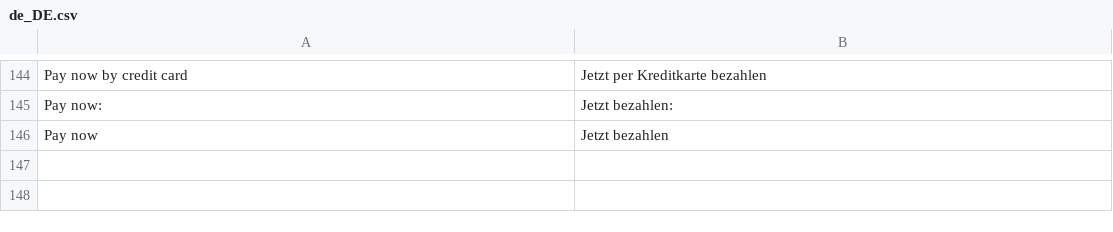
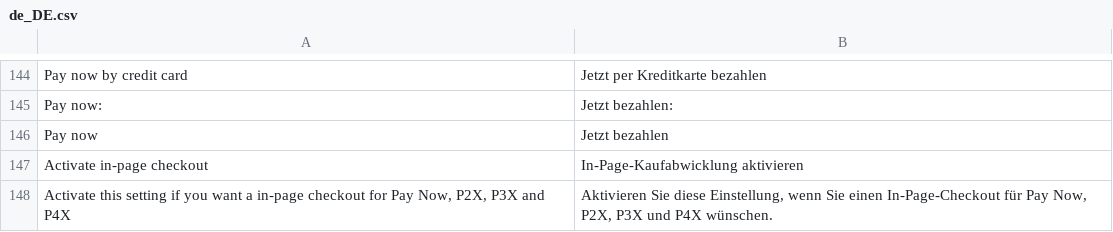
Before and after one commit to alma/alma-monthlypayments-magento2, a CSV file: i18n/de_DE.csv, drawn as a sheet; only a part is shown, gaps mark what is left out.

```diff
--- a/i18n/de_DE.csv
+++ b/i18n/de_DE.csv
@@ -146 +146,3 @@
 "Pay now","Jetzt bezahlen"
+"Activate in-page checkout","In-Page-Kaufabwicklung aktivieren"
+"Activate this setting if you want a in-page checkout for Pay Now, P2X, P3X and P4X","Aktivieren Sie diese Einstellung, wenn Sie einen In-Page-Checkout für Pay Now, P2X, P3X und P4X wünschen."
```
Also changed, not shown: i18n/es_ES.csv, i18n/fr_FR.csv, 8 other files.
